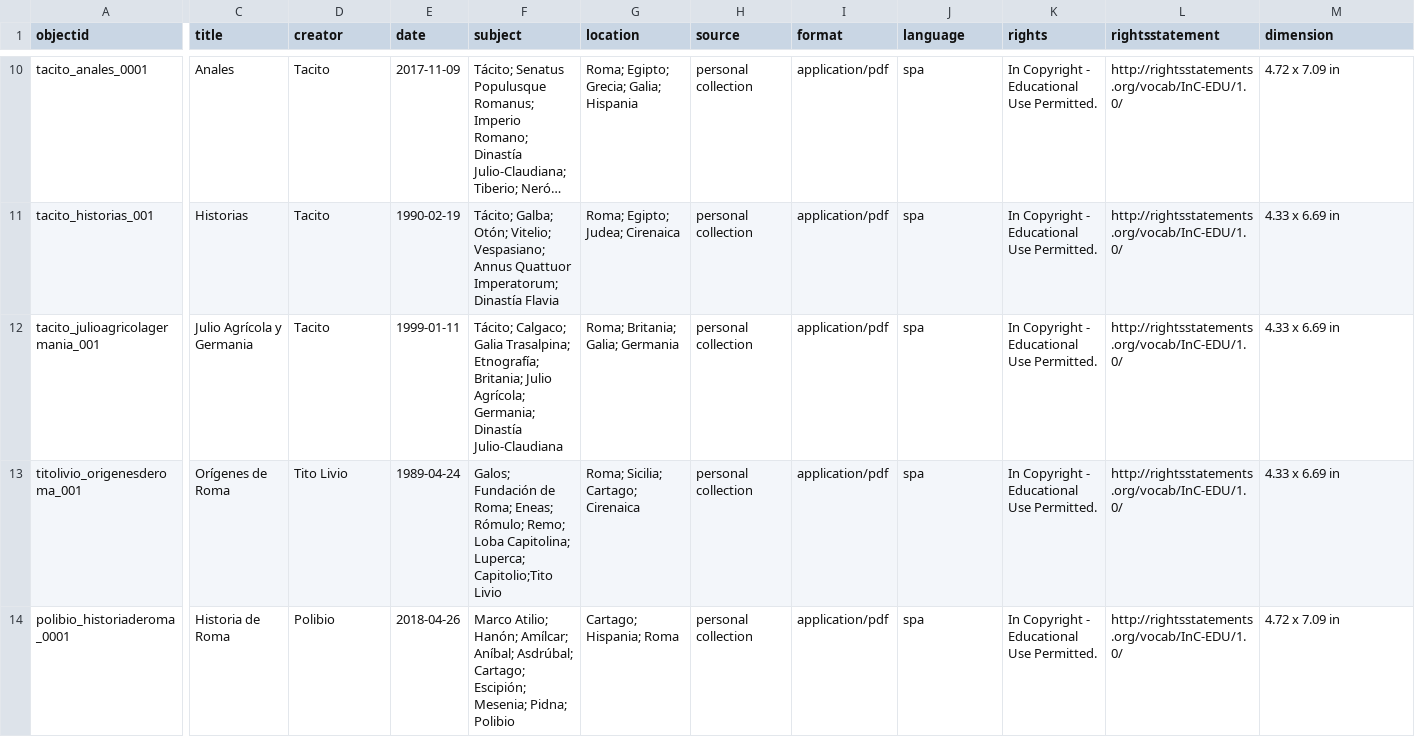
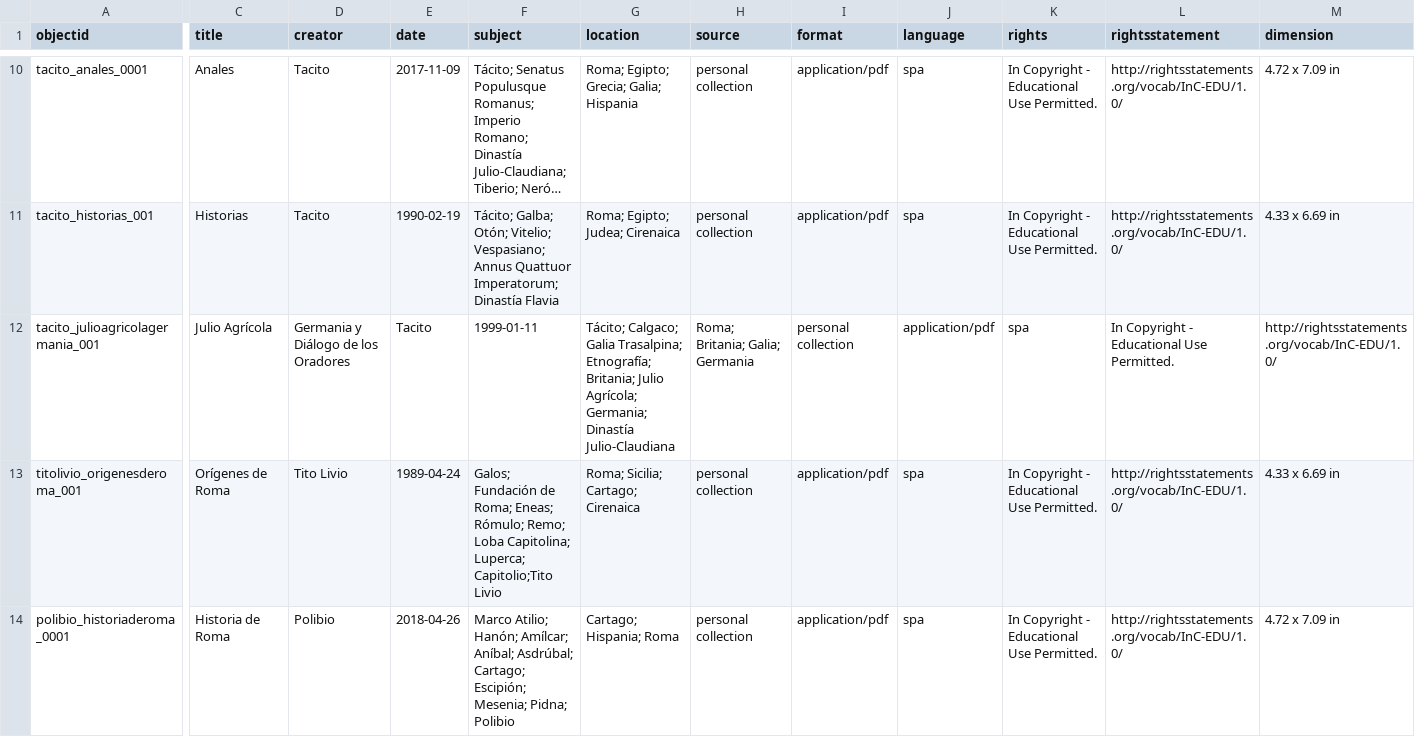
Before and after one commit to ElioSilva/ElioSilva-First-Century-Roman-Collecction--, a CSV file: _data/Metadata.csv, drawn as a sheet; only a part is shown, gaps mark what is left out; long unchanged cells end in …; the diff covers the shown part only; the diff names each change by its address in the sheet, - before the commit and + after, or states it on an @@ line.

Commit message:
Update Metadata.csv

```diff
--- a/_data/Metadata.csv
+++ b/_data/Metadata.csv
-C12 (title): Julio Agrícola y Germania
+C12 (title): Julio Agrícola
-D12 (creator): Tacito
+D12 (creator): Germania y Diálogo de los Oradores
-E12 (date): 1999-01-11
+E12 (date): Tacito
-F12 (subject): Tácito; Calgaco; Galia Trasalpina; Etnografía; Britania; Julio Agrícola; Germania; Dinastía Julio-Claudiana
+F12 (subject): 1999-01-11
-G12 (location): Roma; Britania; Galia; Germania
+G12 (location): Tácito; Calgaco; Galia Trasalpina; Etnografía; Britania; Julio Agrícola; Germania; Dinastía Julio-Claudiana
-H12 (source): personal collection
+H12 (source): Roma; Britania; Galia; Germania
-I12 (format): application/pdf
+I12 (format): personal collection
-J12 (language): spa
+J12 (language): application/pdf
-K12 (rights): In Copyright - Educational Use Permitted.
+K12 (rights): spa
-L12 (rightsstatement): http://rightsstatements.org/vocab/InC-EDU/1.0/
+L12 (rightsstatement): In Copyright - Educational Use Permitted.
-M12 (dimension): 4.33 x 6.69 in
+M12 (dimension): http://rightsstatements.org/vocab/InC-EDU/1.0/
```
Also changed, not shown: 8 edited cells elsewhere in this file.
